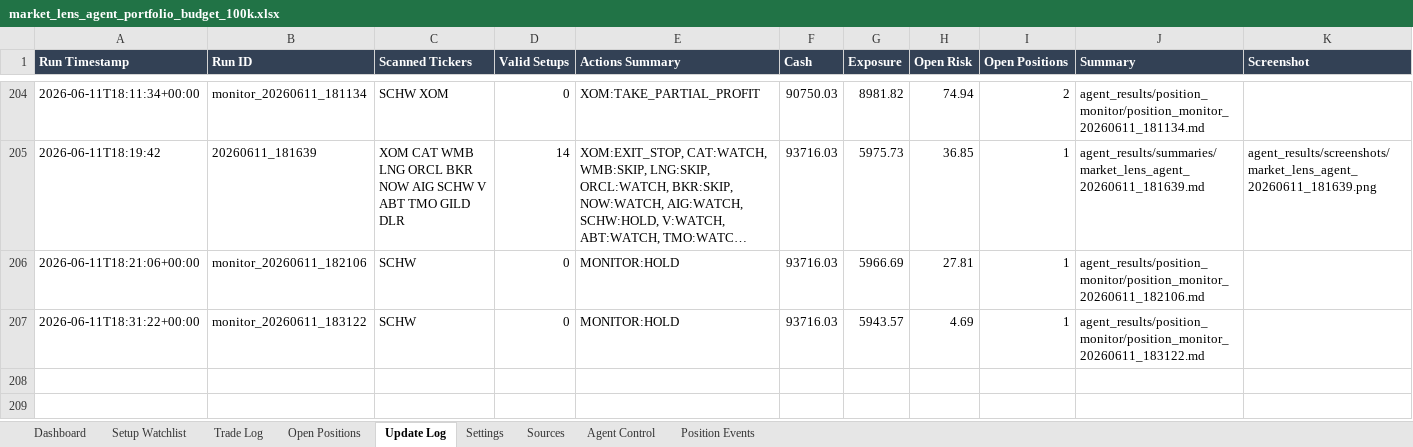
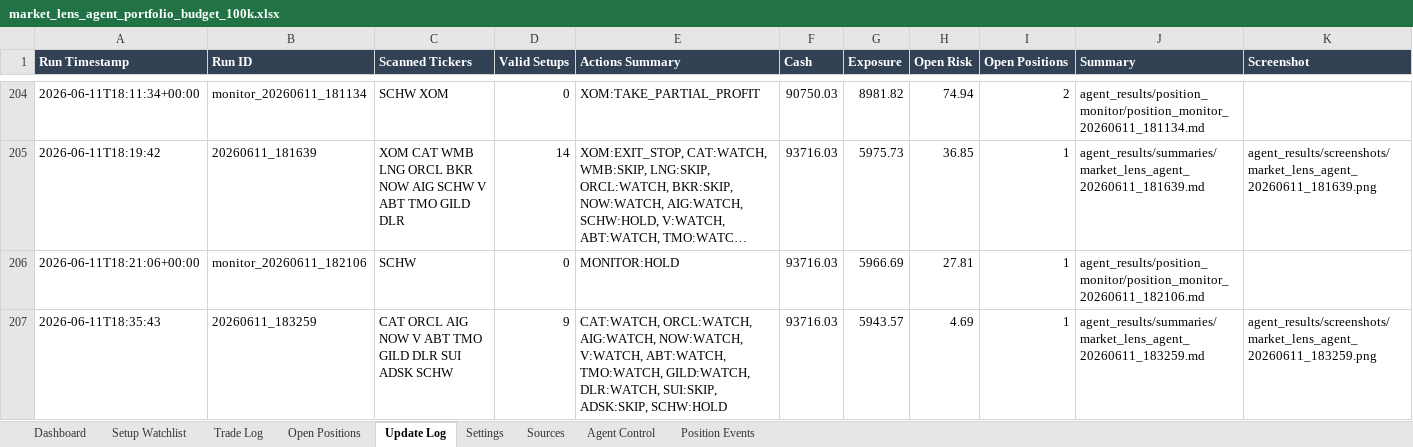
Before and after one commit to AviramDahan/market-lens-scanner, an Excel workbook: agent_tracker/market_lens_agent_portfolio_budget_100k.xlsx, sheet Update Log, drawn as a sheet; only a part is shown, gaps mark what is left out; long unchanged cells end in …; values as stored, in another font and other column widths than the file's, no borders; table styles not drawn; removed rows and columns are numbered as before the commit, all else as after; rows hold the shown columns only; the diff names each change by its address in the sheet, - before the commit and + after, or states it on an @@ line.

Commit message:
Update Market Lens paper agent results

```diff
--- a/agent_tracker/market_lens_agent_portfolio_budget_100k.xlsx (sheet Update Log)
+++ b/agent_tracker/market_lens_agent_portfolio_budget_100k.xlsx (sheet Update Log)
-row 207: 2026-06-11T18:31:22+00:00 | monitor_20260611_183122 | SCHW | 0 | MONITOR:HOLD | 93716.03 | 5943.57 | 4.69 | 1 | agent_results/position_monitor/position_monitor_20260611_183122.md
+row 207: 2026-06-11T18:35:43 | 20260611_183259 | CAT ORCL AIG NOW V ABT TMO GILD DLR SUI ADSK SCHW | 9 | CAT:WATCH, ORCL:WATCH, AIG:WATCH, NOW:WATCH, V:WATCH, ABT:WATCH, TMO:WATCH, GILD:WATCH, DLR:WATCH, SUI:SKIP, ADSK:SKIP, SCHW:HOLD | 93716.03 | 5943.57 | 4.69 | 1 | agent_results/summaries/market_lens_agent_20260611_183259.md | agent_results/screenshots/market_lens_agent_20260611_183259.png
```
Also changed, not shown: sheet Setup Watchlist, sheet Open Positions, 15 other files.
